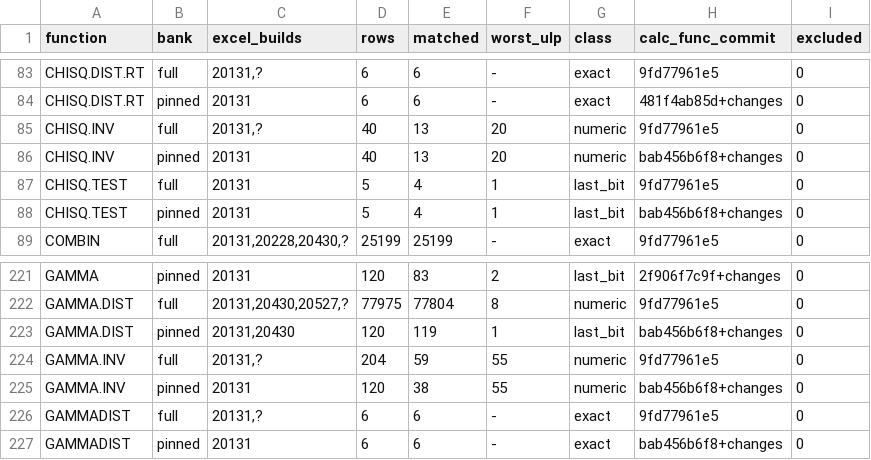
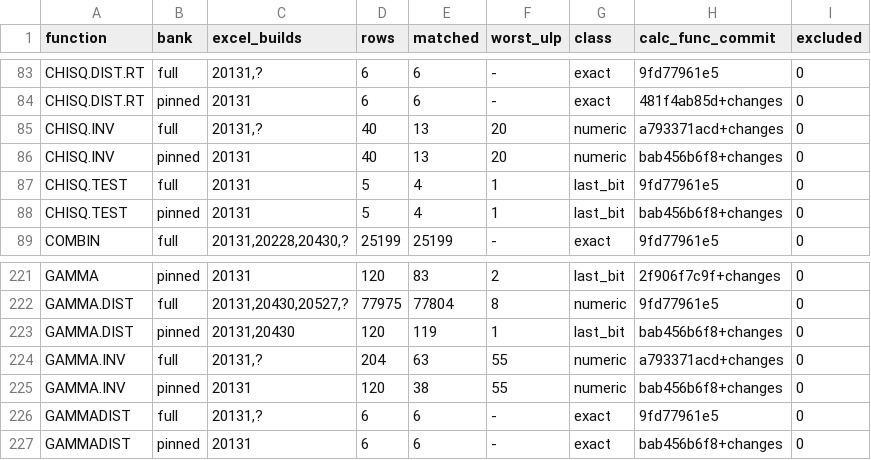
Before and after one commit to DnaCalc/DnaCalc, a TSV file: crates/calc-func/witness-status.tsv, drawn as a sheet; only a part is shown, gaps mark what is left out.

```diff
--- a/crates/calc-func/witness-status.tsv
+++ b/crates/calc-func/witness-status.tsv
@@ -84,3 +84,3 @@ CHISQ.DIST.RT	full	20131,?	6	6	-	exact	9fd77961e5	0
 CHISQ.DIST.RT	pinned	20131	6	6	-	exact	481f4ab85d+changes	0
-CHISQ.INV	full	20131,?	40	13	20	numeric	9fd77961e5	0
+CHISQ.INV	full	20131,?	40	13	20	numeric	a793371acd+changes	0
 CHISQ.INV	pinned	20131	40	13	20	numeric	bab456b6f8+changes	0
@@ -223,3 +223,3 @@ GAMMA.DIST	full	20131,20430,20527,?	77975	77804	8	numeric	9fd77961e5	0
 GAMMA.DIST	pinned	20131,20430	120	119	1	last_bit	bab456b6f8+changes	0
-GAMMA.INV	full	20131,?	204	59	55	numeric	9fd77961e5	0
+GAMMA.INV	full	20131,?	204	63	55	numeric	a793371acd+changes	0
 GAMMA.INV	pinned	20131	120	38	55	numeric	bab456b6f8+changes	0
```
Also changed, not shown: 4 other files.
